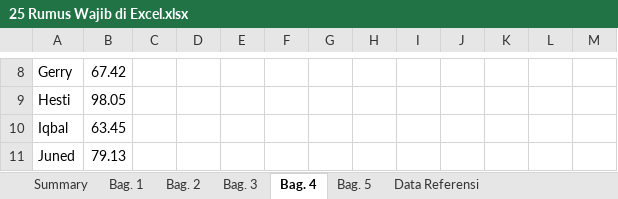
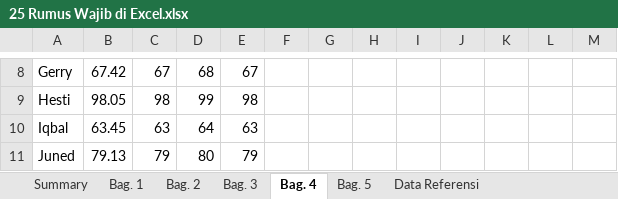
Before and after one commit to hizaalzz/Become-data-analyst, an Excel workbook: excel-exercise/25 Rumus Wajib di Excel.xlsx, sheet Bag. 4, drawn as a sheet; only a part is shown, gaps mark what is left out; values as stored, in another font and other column widths than the file's, no borders; the diff covers the shown part only; the diff names each change by its address in the sheet, - before the commit and + after, or states it on an @@ line.

```diff
--- a/excel-exercise/25 Rumus Wajib di Excel.xlsx (sheet Bag. 4)
+++ b/excel-exercise/25 Rumus Wajib di Excel.xlsx (sheet Bag. 4)
-C8: (empty)
+C8: 67
-D8: (empty)
+D8: 68
-E8: (empty)
+E8: 67
-C9: (empty)
+C9: 98
-D9: (empty)
+D9: 99
-E9: (empty)
+E9: 98
-C10: (empty)
+C10: 63
-D10: (empty)
+D10: 64
-E10: (empty)
+E10: 63
-C11: (empty)
+C11: 79
-D11: (empty)
+D11: 80
-E11: (empty)
+E11: 79
```
Also changed, not shown: 33 edited cells elsewhere in this sheet, sheet Bag. 5, sheet Bag. 3, sheet Bag. 2.
